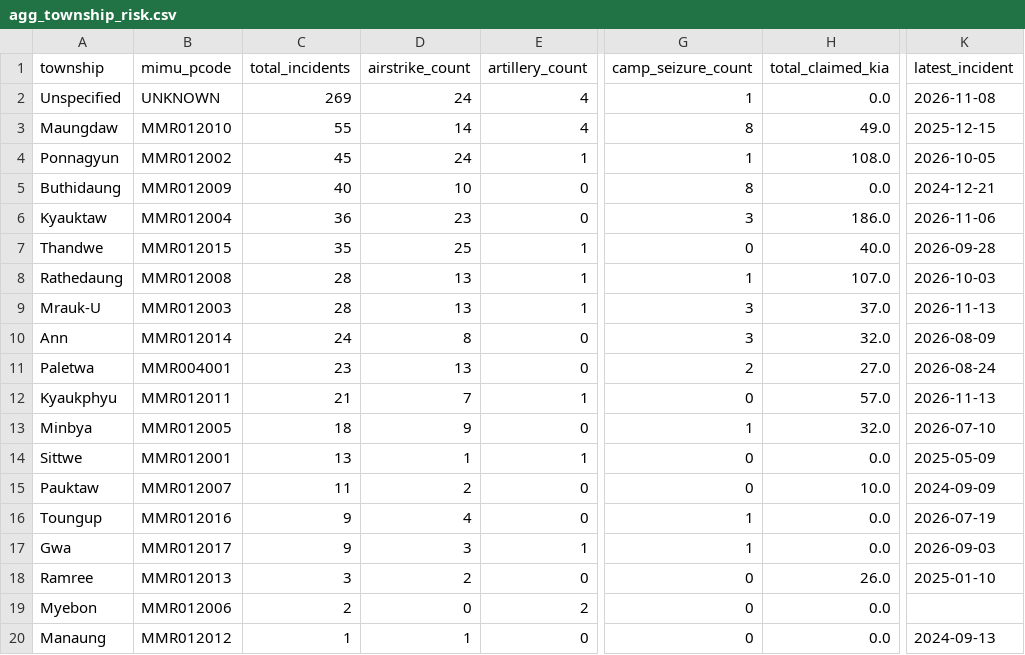
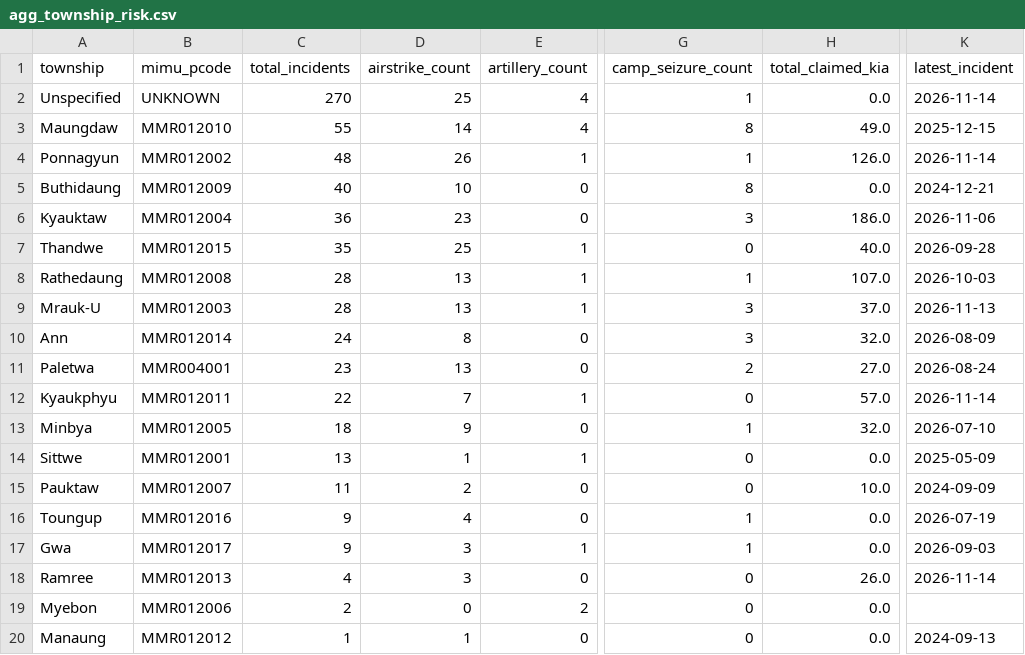
Before and after one commit to SwanHtutOakkarAung/arakan-geoint-lakehouse, a CSV file: data/gold/agg_township_risk.csv, drawn as a sheet; only a part is shown, gaps mark what is left out; the diff names each change by its address in the sheet, - before the commit and + after, or states it on an @@ line.

```diff
--- a/data/gold/agg_township_risk.csv
+++ b/data/gold/agg_township_risk.csv
-C2 (total_incidents): 269
+C2 (total_incidents): 270
-D2 (airstrike_count): 24
+D2 (airstrike_count): 25
-K2 (latest_incident): 2026-11-08
+K2 (latest_incident): 2026-11-14
-C4 (total_incidents): 45
+C4 (total_incidents): 48
-D4 (airstrike_count): 24
+D4 (airstrike_count): 26
-H4 (total_claimed_kia): 108.0
+H4 (total_claimed_kia): 126.0
-K4 (latest_incident): 2026-10-05
+K4 (latest_incident): 2026-11-14
-C12 (total_incidents): 21
+C12 (total_incidents): 22
-K12 (latest_incident): 2026-11-13
+K12 (latest_incident): 2026-11-14
-C18 (total_incidents): 3
+C18 (total_incidents): 4
-D18 (airstrike_count): 2
+D18 (airstrike_count): 3
-K18 (latest_incident): 2025-01-10
+K18 (latest_incident): 2026-11-14
```
Also changed, not shown: data/gold/agg_corridor_threat.csv, 13 other files.
